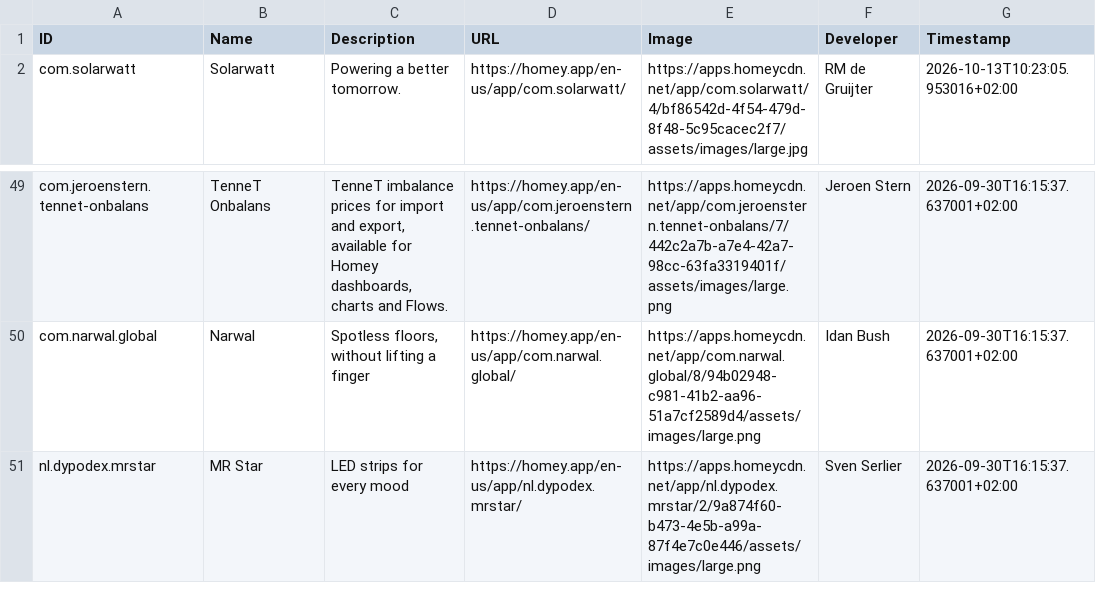
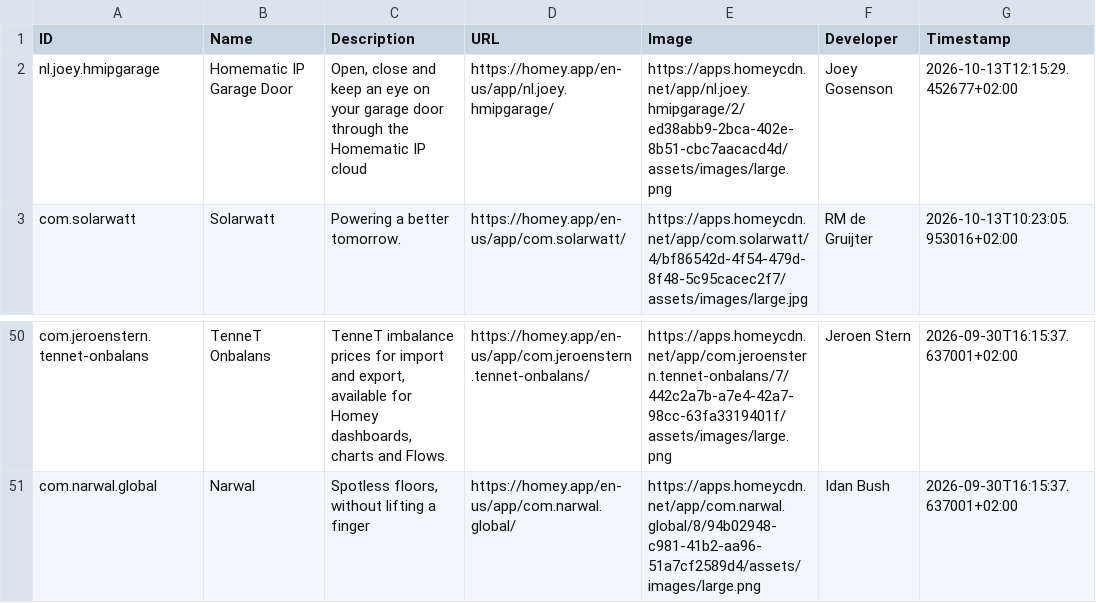
Before and after one commit to bennokress/rss-feeds, a TSV file: Homey App Store - New Apps/articles.tsv, drawn as a sheet; only a part is shown, gaps mark what is left out.

```diff
--- a/Homey App Store - New Apps/articles.tsv
+++ b/Homey App Store - New Apps/articles.tsv
@@ -1,2 +1,3 @@
 ID	Name	Description	URL	Image	Developer	Timestamp
+nl.joey.hmipgarage	Homematic IP Garage Door	Open, close and keep an eye on your garage door through the Homematic IP cloud	https://homey.app/en-us/app/nl.joey.hmipgarage/	https://apps.homeycdn.net/app/nl.joey.hmipgarage/2/ed38abb9-2bca-402e-8b51-cbc7aacacd4d/assets/images/large.png	Joey Gosenson	2026-10-13T12:15:29.452677+02:00
 com.solarwatt	Solarwatt	Powering a better tomorrow.	https://homey.app/en-us/app/com.solarwatt/	https://apps.homeycdn.net/app/com.solarwatt/4/bf86542d-4f54-479d-8f48-5c95cacec2f7/assets/images/large.jpg	RM de Gruijter	2026-10-13T10:23:05.953016+02:00
@@ -50,2 +51 @@ com.jeroenstern.tennet-onbalans	TenneT Onbalans	TenneT imbalance prices for impo
 com.narwal.global	Narwal	Spotless floors, without lifting a finger	https://homey.app/en-us/app/com.narwal.global/	https://apps.homeycdn.net/app/com.narwal.global/8/94b02948-c981-41b2-aa96-51a7cf2589d4/assets/images/large.png	Idan Bush	2026-09-30T16:15:37.637001+02:00
-nl.dypodex.mrstar	MR Star	LED strips for every mood	https://homey.app/en-us/app/nl.dypodex.mrstar/	https://apps.homeycdn.net/app/nl.dypodex.mrstar/2/9a874f60-b473-4e5b-a99a-87f4e7c0e446/assets/images/large.png	Sven Serlier	2026-09-30T16:15:37.637001+02:00
```
Also changed, not shown: 1 other file.
